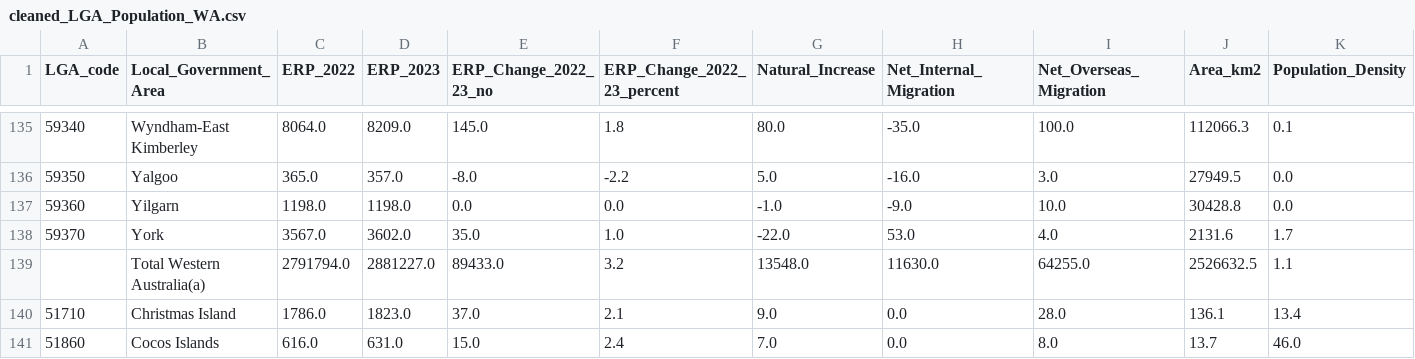
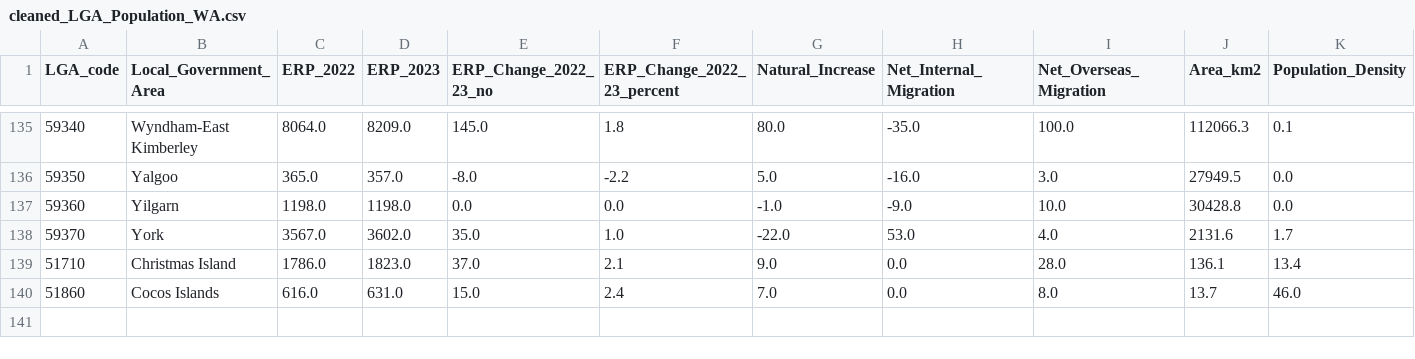
Before and after one commit to Rusandi17/3179, a CSV file: cleaned_LGA_Population_WA.csv, drawn as a sheet; only a part is shown, gaps mark what is left out; the diff names each change by its address in the sheet, - before the commit and + after, or states it on an @@ line.

Commit message:
Update cleaned_LGA_Population_WA.csv

```diff
--- a/cleaned_LGA_Population_WA.csv
+++ b/cleaned_LGA_Population_WA.csv
-row 139:  | Total Western Australia(a) | 2791794.0 | 2881227.0 | 89433.0 | 3.2 | 13548.0 | 11630.0 | 64255.0 | 2526632.5 | 1.1
```
